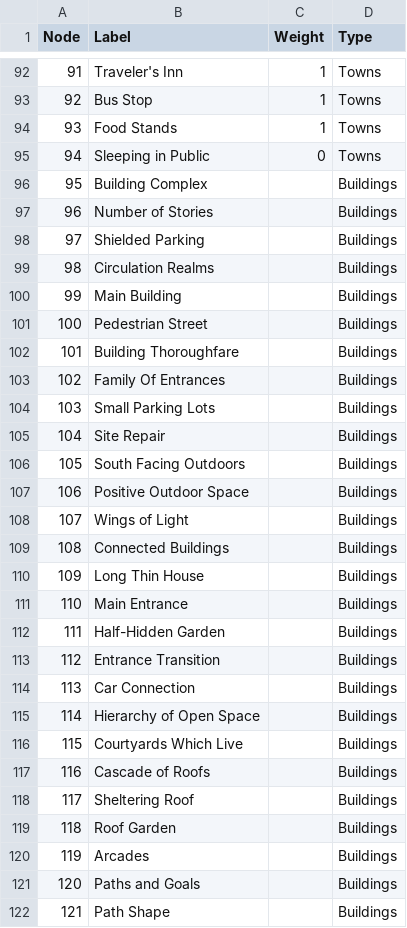
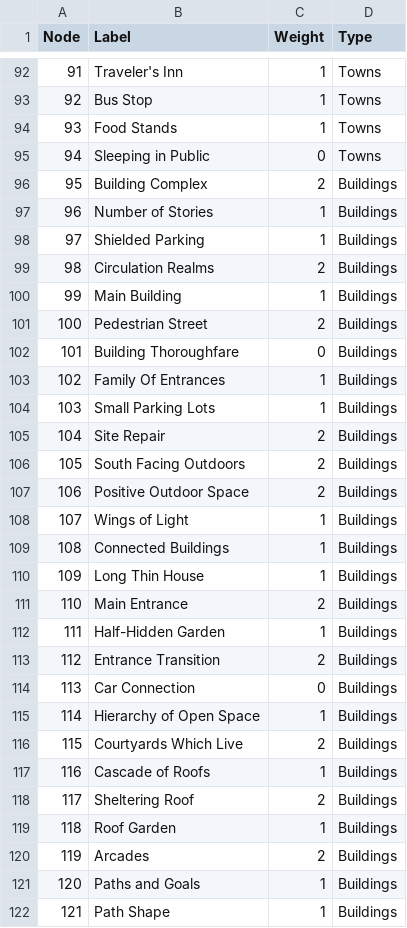
Before and after one commit to reedshea/a-pattern-graph, a CSV file: graph_data/nodes.csv, drawn as a sheet; only a part is shown, gaps mark what is left out; the diff covers the shown part only.

Commit message:
Updated graph data

```diff
--- a/graph_data/nodes.csv
+++ b/graph_data/nodes.csv
@@ -95,28 +95,28 @@ Node,Label,Weight,Type
 94,Sleeping in Public,0,Towns
-95,Building Complex,,Buildings
-96,Number of Stories,,Buildings
-97,Shielded Parking,,Buildings
-98,Circulation Realms,,Buildings
-99,Main Building,,Buildings
-100,Pedestrian Street,,Buildings
-101,Building Thoroughfare,,Buildings
-102,Family Of Entrances,,Buildings
-103,Small Parking Lots,,Buildings
-104,Site Repair,,Buildings
-105,South Facing Outdoors,,Buildings
-106,Positive Outdoor Space,,Buildings
-107,Wings of Light,,Buildings
-108,Connected Buildings,,Buildings
-109,Long Thin House,,Buildings
-110,Main Entrance,,Buildings
-111,Half-Hidden Garden,,Buildings
-112,Entrance Transition,,Buildings
-113,Car Connection,,Buildings
-114,Hierarchy of Open Space,,Buildings
-115,Courtyards Which Live,,Buildings
-116,Cascade of Roofs,,Buildings
-117,Sheltering Roof,,Buildings
-118,Roof Garden,,Buildings
-119,Arcades,,Buildings
-120,Paths and Goals,,Buildings
-121,Path Shape,,Buildings
+95,Building Complex,2,Buildings
+96,Number of Stories,1,Buildings
+97,Shielded Parking,1,Buildings
+98,Circulation Realms,2,Buildings
+99,Main Building,1,Buildings
+100,Pedestrian Street,2,Buildings
+101,Building Thoroughfare,0,Buildings
+102,Family Of Entrances,1,Buildings
+103,Small Parking Lots,1,Buildings
+104,Site Repair,2,Buildings
+105,South Facing Outdoors,2,Buildings
+106,Positive Outdoor Space,2,Buildings
+107,Wings of Light,1,Buildings
+108,Connected Buildings,1,Buildings
+109,Long Thin House,1,Buildings
+110,Main Entrance,2,Buildings
+111,Half-Hidden Garden,1,Buildings
+112,Entrance Transition,2,Buildings
+113,Car Connection,0,Buildings
+114,Hierarchy of Open Space,1,Buildings
+115,Courtyards Which Live,2,Buildings
+116,Cascade of Roofs,1,Buildings
+117,Sheltering Roof,2,Buildings
+118,Roof Garden,1,Buildings
+119,Arcades,2,Buildings
+120,Paths and Goals,1,Buildings
+121,Path Shape,1,Buildings
```
Also changed, not shown: 32 edited cells elsewhere in this file, 2 other files.
